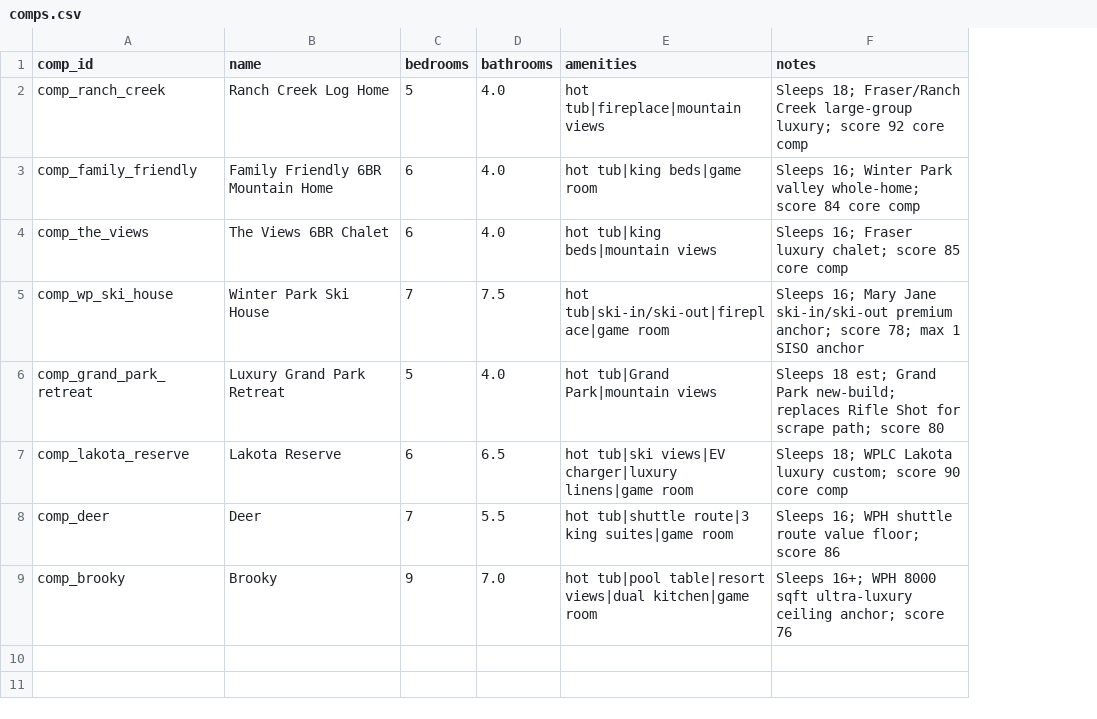
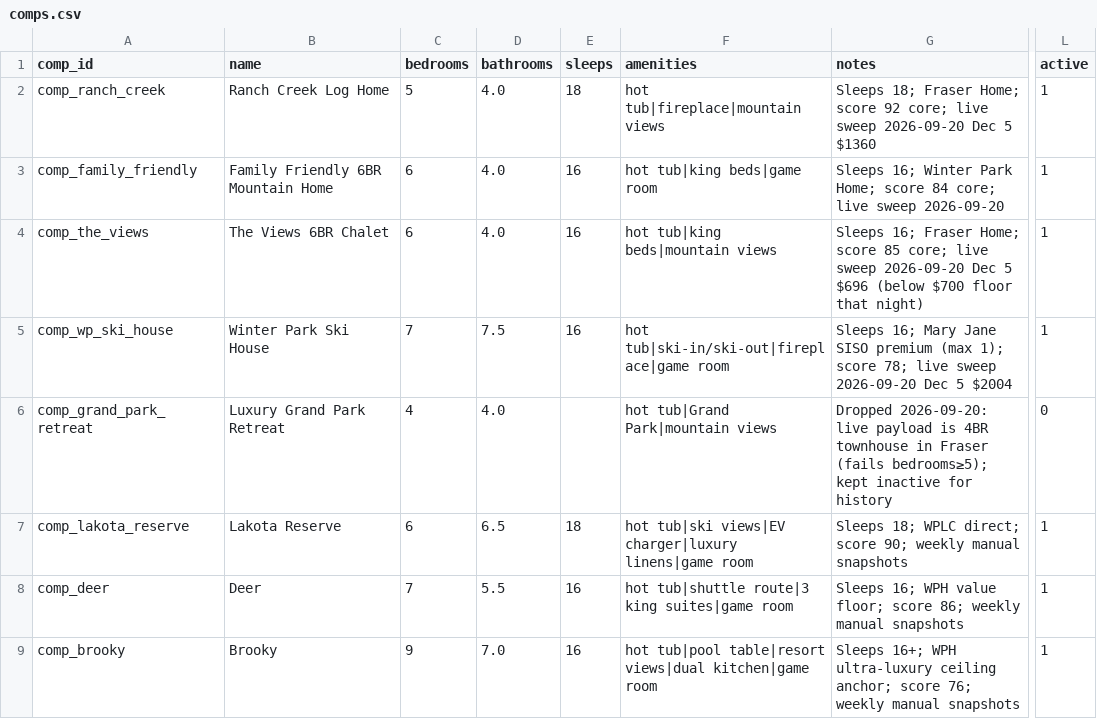
Before and after one commit to jacobdpfeifer-svg/Harness-for-my-wonderful-Mother, a CSV file: data/cloud9/comps.csv, drawn as a sheet; only a part is shown, gaps mark what is left out; addresses are those after the commit; the diff names each change by its address in the sheet, - before the commit and + after, or states it on an @@ line.

```diff
--- a/data/cloud9/comps.csv
+++ b/data/cloud9/comps.csv
+column E (sleeps), rows 2-9: 18 | 16 | 16 | 16 |  | 18 | 16 | 16
+column L (active), rows 2-9: 1 | 1 | 1 | 1 | 0 | 1 | 1 | 1
-G2 (notes): Sleeps 18; Fraser/Ranch Creek large-group luxury; score 92 core comp
+G2 (notes): Sleeps 18; Fraser Home; score 92 core; live sweep 2026-09-20 Dec 5 $1360
-G3 (notes): …Winter Park valley whole-home; score 84 core comp
+G3 (notes): …Winter Park Home; score 84 core; live sweep 2026-09-20
-G4 (notes): …16; Fraser luxury chalet; score 85 core comp
+G4 (notes): …16; Fraser Home; score 85 core; live sweep 2026-09-20 Dec 5 $696 (below $700 floor that night)
-G5 (notes): …Mary Jane ski-in/ski-out premium anchor; score 78; max 1 SISO anchor
+G5 (notes): …Mary Jane SISO premium (max 1); score 78; live sweep 2026-09-20 Dec 5 $2004
-C6 (bedrooms): 5
+C6 (bedrooms): 4
-G6 (notes): Sleeps 18 est; Grand Park new-build; replaces Rifle Shot for scrape path; score 80
+G6 (notes): Dropped 2026-09-20: live payload is 4BR townhouse in Fraser (fails bedrooms≥5); kept inactive for history
-G7 (notes): …18; WPLC Lakota luxury custom; score 90 core comp
+G7 (notes): …18; WPLC direct; score 90; weekly manual snapshots
-G8 (notes): …16; WPH shuttle route value floor; score 86
+G8 (notes): …16; WPH value floor; score 86; weekly manual snapshots
-G9 (notes): …16+; WPH 8000 sqft ultra-luxury ceiling anchor; score 76
+G9 (notes): …16+; WPH ultra-luxury ceiling anchor; score 76; weekly manual snapshots
```
Also changed, not shown: data/cloud9/properties.csv, data/scrape/properties.csv, 47 other files.
